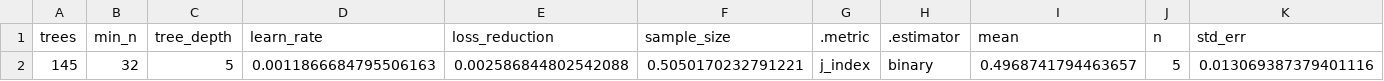
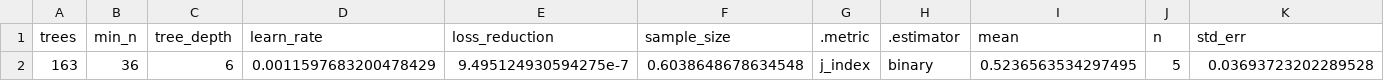
Before and after one commit to UBC-DSCI-310-2025W2/dsci-310-group-06, a CSV file: results/tables/10_xgboost-best-params.csv, drawn as a sheet; only a part is shown; removed rows and columns are numbered as before the commit, all else as after; rows hold the shown columns only; the diff names each change by its address in the sheet, - before the commit and + after, or states it on an @@ line.

```diff
--- a/results/tables/10_xgboost-best-params.csv
+++ b/results/tables/10_xgboost-best-params.csv
-row 2: 145 | 32 | 5 | 0.0011866684795506163 | 0.002586844802542088 | 0.5050170232791221 | j_index | binary | 0.4968741794463657 | 5 | 0.013069387379401116
+row 2: 163 | 36 | 6 | 0.0011597683200478429 | 9.495124930594275e-7 | 0.6038648678634548 | j_index | binary | 0.5236563534297495 | 5 | 0.03693723202289528
```
Also changed, not shown: results/tables/01_summary-stats.csv, results/tables/02_coarse-knn-cv-results.csv, 43 other files.
